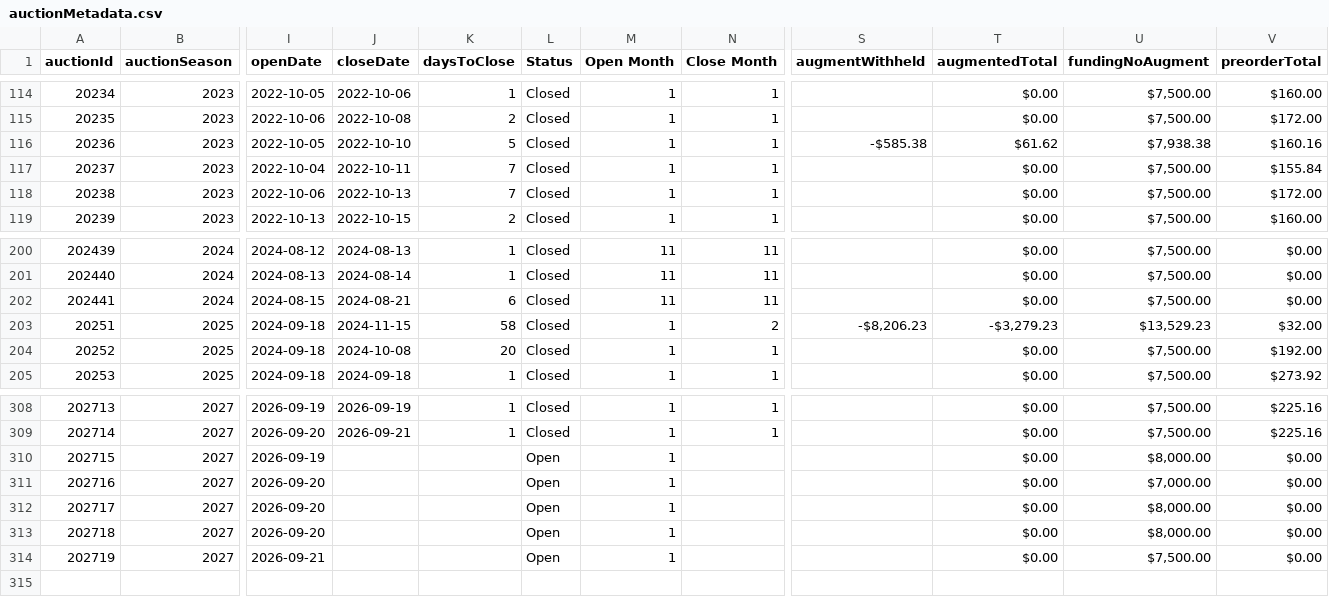
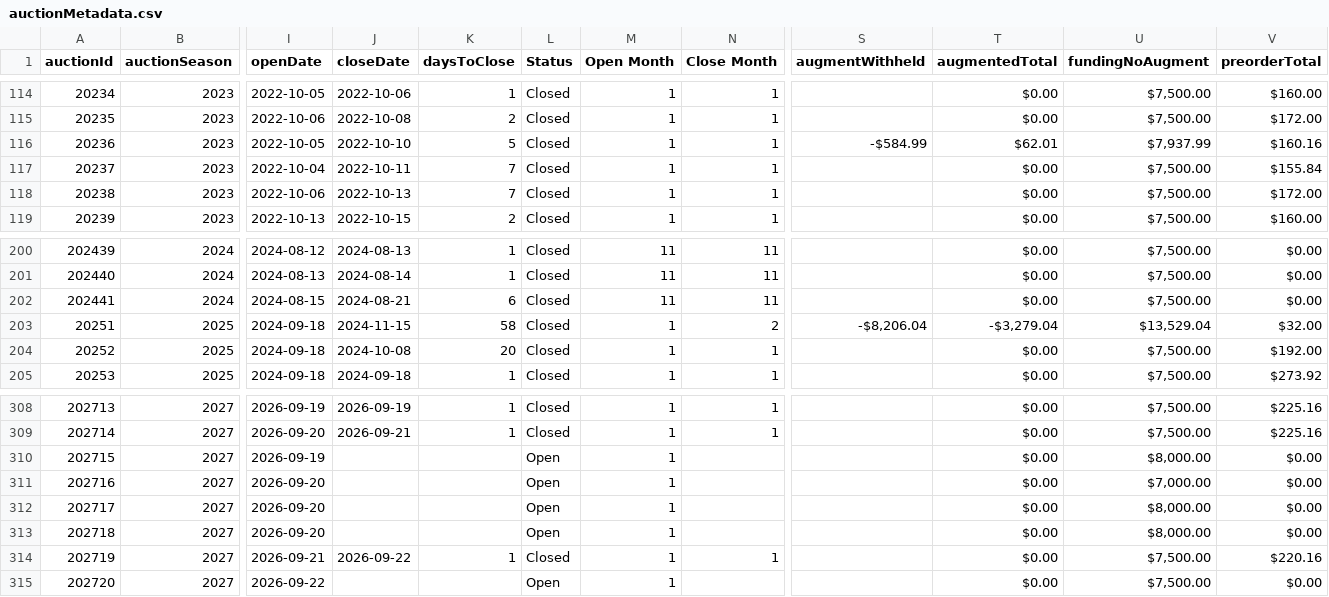
Before and after one commit to mjdomask-jpg/trueDungeonAuctionPrices, a CSV file: public/data/auctionMetadata.csv, drawn as a sheet; only a part is shown, gaps mark what is left out; rows hold the shown columns only; the diff names each change by its address in the sheet, - before the commit and + after, or states it on an @@ line.

Commit message:
Publish from sheet: 4 data files (#272)
auctionMetadata.csv: 313 -> 314 rows
  prices.csv: 8515 -> 8552 rows
  contextItems.csv: 820 -> 820 rows
  rawPricesData.csv: 20413 -> 20571 rows

Exported by apps-script/publishToSite.gs 2026-09-20.1.

```diff
--- a/public/data/auctionMetadata.csv
+++ b/public/data/auctionMetadata.csv
-S116 (augmentWithheld): -$585.38
+S116 (augmentWithheld): -$584.99
-T116 (augmentedTotal): $61.62
+T116 (augmentedTotal): $62.01
-U116 (fundingNoAugment): $7,938.38
+U116 (fundingNoAugment): $7,937.99
-S203 (augmentWithheld): -$8,206.23
+S203 (augmentWithheld): -$8,206.04
-T203 (augmentedTotal): -$3,279.23
+T203 (augmentedTotal): -$3,279.04
-U203 (fundingNoAugment): $13,529.23
+U203 (fundingNoAugment): $13,529.04
-J314 (closeDate): (empty)
+J314 (closeDate): 2026-09-22
-K314 (daysToClose): (empty)
+K314 (daysToClose): 1
-L314 (Status): Open
+L314 (Status): Closed
-N314 (Close Month): (empty)
+N314 (Close Month): 1
-V314 (preorderTotal): $0.00
+V314 (preorderTotal): $220.16
+row 315: 202720 | 2027 | 2026-09-22 |  |  | Open | 1 |  |  | $0.00 | $7,500.00 | $0.00
```
Also changed, not shown: public/data/contextItems.csv, public/data/prices.csv, 1 other file.
